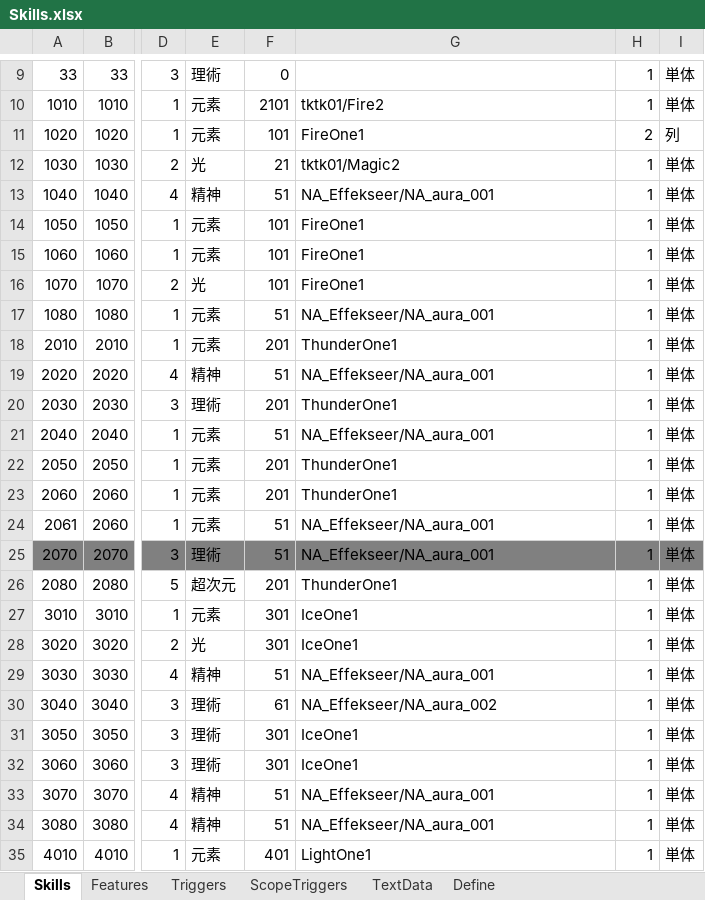
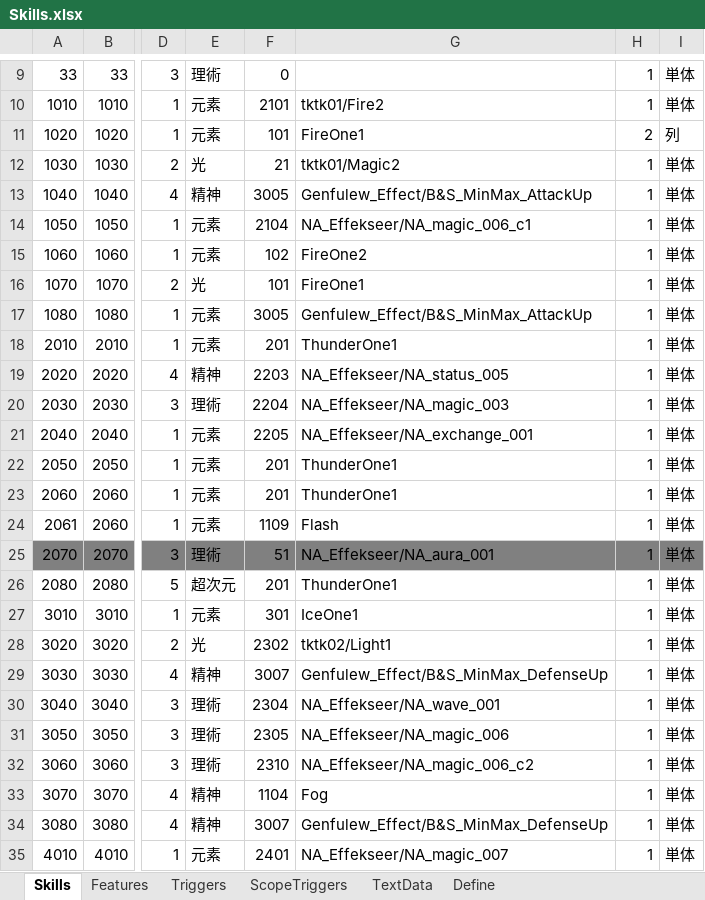
Before and after one commit to seedsclaft/hibikakeut, an Excel workbook: Assets/Data/Skills.xlsx, sheet Skills, drawn as a sheet; only a part is shown, gaps mark what is left out; values as stored, in another font and other column widths than the file's, no borders; the diff covers the shown part only; the diff names each change by its address in the sheet, - before the commit and + after, or states it on an @@ line.

```diff
--- a/Assets/Data/Skills.xlsx (sheet Skills)
+++ b/Assets/Data/Skills.xlsx (sheet Skills)
-F13: 51
+F13: 3005
-G13: NA_Effekseer/NA_aura_001
+G13: Genfulew_Effect/B&S_MinMax_AttackUp
-F14: 101
+F14: 2104
-G14: FireOne1
+G14: NA_Effekseer/NA_magic_006_c1
-F15: 101
+F15: 102
-G15: FireOne1
+G15: FireOne2
-F17: 51
+F17: 3005
-G17: NA_Effekseer/NA_aura_001
+G17: Genfulew_Effect/B&S_MinMax_AttackUp
-F19: 51
+F19: 2203
-G19: NA_Effekseer/NA_aura_001
+G19: NA_Effekseer/NA_status_005
-F20: 201
+F20: 2204
-G20: ThunderOne1
+G20: NA_Effekseer/NA_magic_003
-F21: 51
+F21: 2205
-G21: NA_Effekseer/NA_aura_001
+G21: NA_Effekseer/NA_exchange_001
-F24: 51
+F24: 1109
-G24: NA_Effekseer/NA_aura_001
+G24: Flash
-F28: 301
+F28: 2302
-G28: IceOne1
+G28: tktk02/Light1
-F29: 51
+F29: 3007
-G29: NA_Effekseer/NA_aura_001
+G29: Genfulew_Effect/B&S_MinMax_DefenseUp
-F30: 61
+F30: 2304
-G30: NA_Effekseer/NA_aura_002
+G30: NA_Effekseer/NA_wave_001
-F31: 301
+F31: 2305
-G31: IceOne1
+G31: NA_Effekseer/NA_magic_006
-F32: 301
+F32: 2310
-G32: IceOne1
+G32: NA_Effekseer/NA_magic_006_c2
-F33: 51
+F33: 1104
-G33: NA_Effekseer/NA_aura_001
+G33: Fog
-F34: 51
+F34: 3007
-G34: NA_Effekseer/NA_aura_001
+G34: Genfulew_Effect/B&S_MinMax_DefenseUp
-F35: 401
+F35: 2401
-G35: LightOne1
+G35: NA_Effekseer/NA_magic_007
```
Also changed, not shown: 110 edited cells elsewhere in this sheet, Assets/Data/Animations.xlsx, 5 other files.
